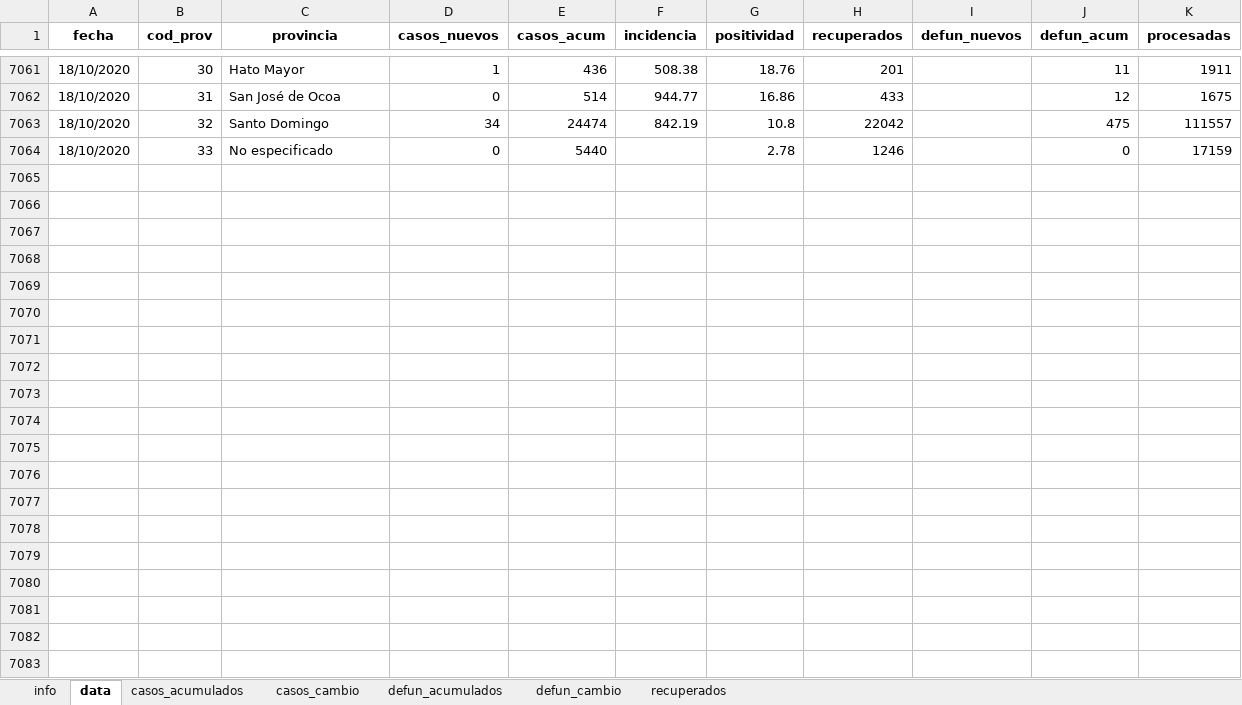
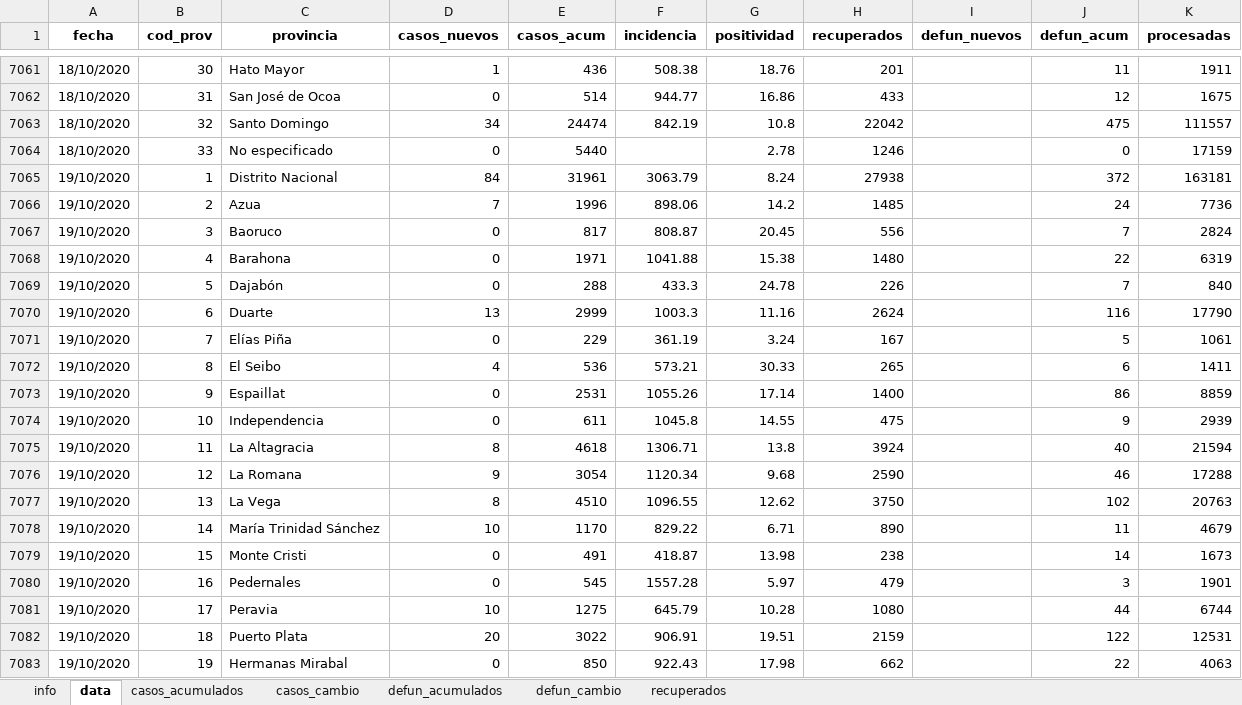
Before and after one commit to gcaff/COVID19-RD, an Excel workbook: data/covid_data_rd.xlsx, sheet data, drawn as a sheet; only a part is shown, gaps mark what is left out; values as stored, in another font and other column widths than the file's, no borders; the diff covers the shown part only; the diff names each change by its address in the sheet, - before the commit and + after, or states it on an @@ line.

```diff
--- a/data/covid_data_rd.xlsx (sheet data)
+++ b/data/covid_data_rd.xlsx (sheet data)
+row 7065: 19/10/2020 | 1 | Distrito Nacional | 84 | 31961 | 3063.79 | 8.24 | 27938 |  | 372 | 163181
+row 7066: 19/10/2020 | 2 | Azua | 7 | 1996 | 898.06 | 14.2 | 1485 |  | 24 | 7736
+row 7067: 19/10/2020 | 3 | Baoruco | 0 | 817 | 808.87 | 20.45 | 556 |  | 7 | 2824
+row 7068: 19/10/2020 | 4 | Barahona | 0 | 1971 | 1041.88 | 15.38 | 1480 |  | 22 | 6319
+row 7069: 19/10/2020 | 5 | Dajabón | 0 | 288 | 433.3 | 24.78 | 226 |  | 7 | 840
+row 7070: 19/10/2020 | 6 | Duarte | 13 | 2999 | 1003.3 | 11.16 | 2624 |  | 116 | 17790
+row 7071: 19/10/2020 | 7 | Elías Piña | 0 | 229 | 361.19 | 3.24 | 167 |  | 5 | 1061
+row 7072: 19/10/2020 | 8 | El Seibo | 4 | 536 | 573.21 | 30.33 | 265 |  | 6 | 1411
+row 7073: 19/10/2020 | 9 | Espaillat | 0 | 2531 | 1055.26 | 17.14 | 1400 |  | 86 | 8859
+row 7074: 19/10/2020 | 10 | Independencia | 0 | 611 | 1045.8 | 14.55 | 475 |  | 9 | 2939
+row 7075: 19/10/2020 | 11 | La Altagracia | 8 | 4618 | 1306.71 | 13.8 | 3924 |  | 40 | 21594
+row 7076: 19/10/2020 | 12 | La Romana | 9 | 3054 | 1120.34 | 9.68 | 2590 |  | 46 | 17288
+row 7077: 19/10/2020 | 13 | La Vega | 8 | 4510 | 1096.55 | 12.62 | 3750 |  | 102 | 20763
+row 7078: 19/10/2020 | 14 | María Trinidad Sánchez | 10 | 1170 | 829.22 | 6.71 | 890 |  | 11 | 4679
+row 7079: 19/10/2020 | 15 | Monte Cristi | 0 | 491 | 418.87 | 13.98 | 238 |  | 14 | 1673
+row 7080: 19/10/2020 | 16 | Pedernales | 0 | 545 | 1557.28 | 5.97 | 479 |  | 3 | 1901
+row 7081: 19/10/2020 | 17 | Peravia | 10 | 1275 | 645.79 | 10.28 | 1080 |  | 44 | 6744
+row 7082: 19/10/2020 | 18 | Puerto Plata | 20 | 3022 | 906.91 | 19.51 | 2159 |  | 122 | 12531
+row 7083: 19/10/2020 | 19 | Hermanas Mirabal | 0 | 850 | 922.43 | 17.98 | 662 |  | 22 | 4063
```
Also changed, not shown: 14 added rows elsewhere in this sheet, sheet recuperados, sheet casos_cambio, sheet defun_acumulados, sheet casos_acumulados, sheet info, 1 other file.
